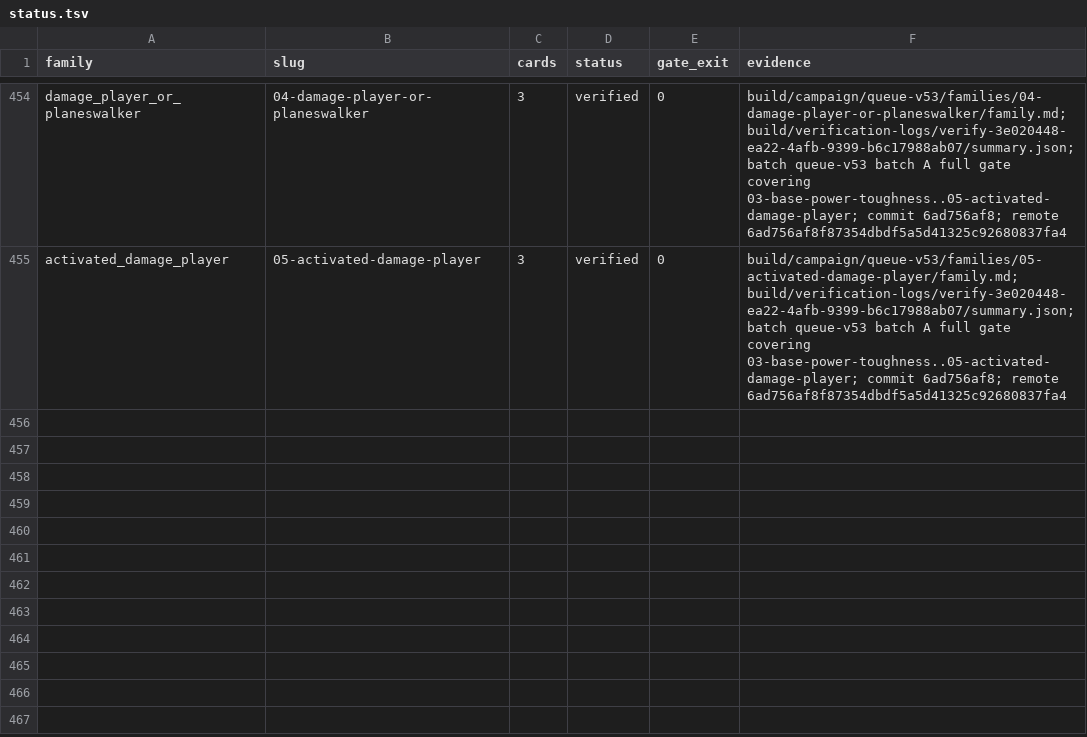
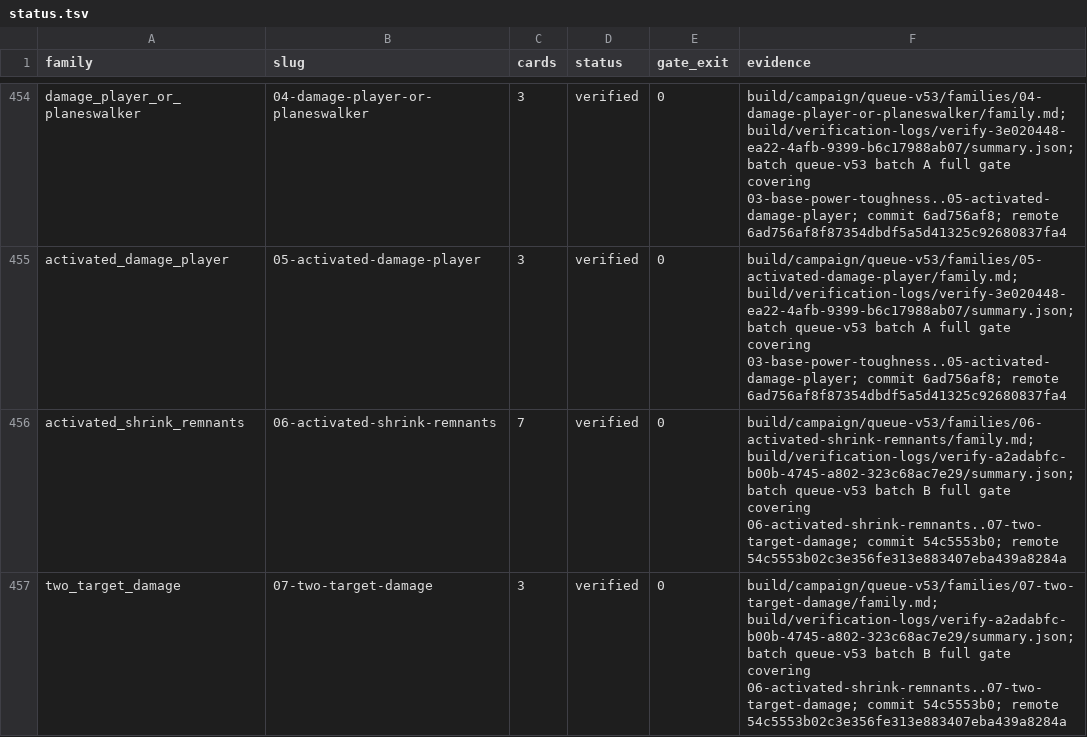
Before and after one commit to pizzaninja188/Cockatrice, a TSV file: build/campaign/status.tsv, drawn as a sheet; only a part is shown, gaps mark what is left out; the diff names each change by its address in the sheet, - before the commit and + after, or states it on an @@ line.

Commit message:
Record queue-v53 batch B delivery evidence

```diff
--- a/build/campaign/status.tsv
+++ b/build/campaign/status.tsv
+row 456: activated_shrink_remnants | 06-activated-shrink-remnants | 7 | verified | 0 | build/campaign/queue-v53/families/06-activated-shrink-remnants/family.md; build/verification-logs/verify-a2adabfc-b00b-4745-a802-323c68ac7e29/summary.json; batch queue-v53 batch B full gate covering 06-activated-shrink-remnants..07-two-target-damage; commit 54c5553b0; remote 54c5553b02c3e356fe313e883407eba439a8284a
+row 457: two_target_damage | 07-two-target-damage | 3 | verified | 0 | build/campaign/queue-v53/families/07-two-target-damage/family.md; build/verification-logs/verify-a2adabfc-b00b-4745-a802-323c68ac7e29/summary.json; batch queue-v53 batch B full gate covering 06-activated-shrink-remnants..07-two-target-damage; commit 54c5553b0; remote 54c5553b02c3e356fe313e883407eba439a8284a
```
Also changed, not shown: 2 other files.
